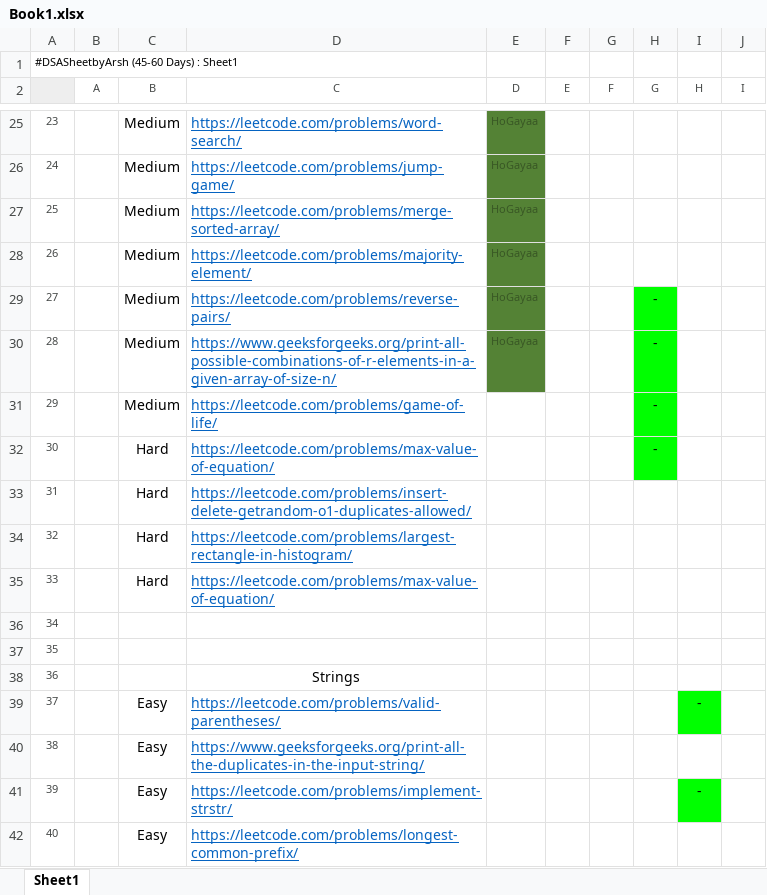
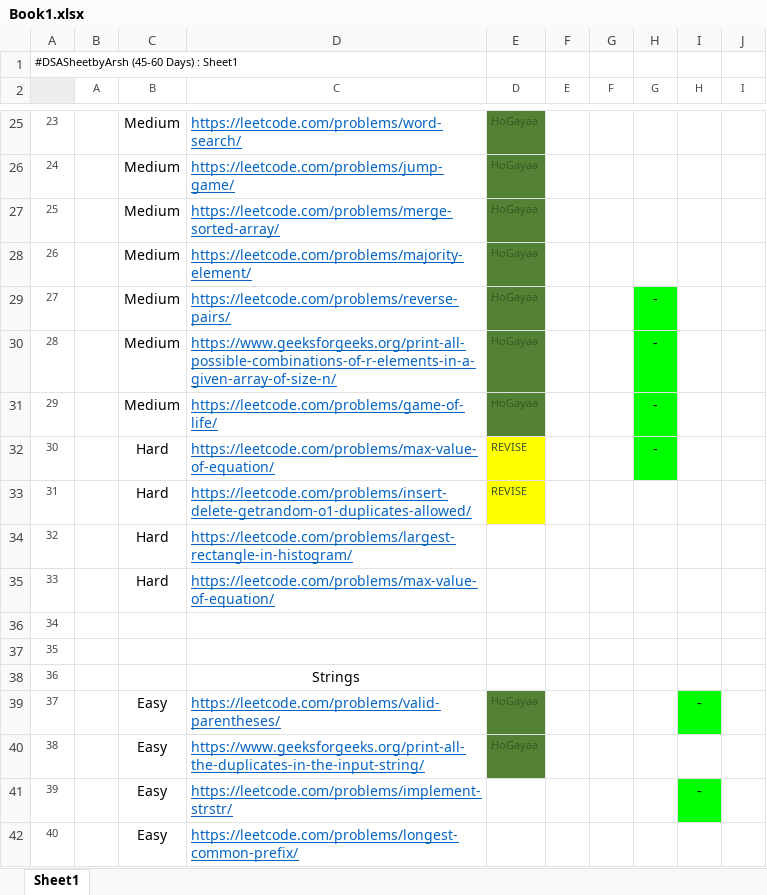
Before and after one commit to aryachirag11/DSA-Challenge, an Excel workbook: Book1.xlsx, sheet Sheet1, drawn as a sheet; only a part is shown, gaps mark what is left out; values as stored, in another font and other column widths than the file's, no borders; the diff names each change by its address in the sheet, - before the commit and + after, or states it on an @@ line.

```diff
--- a/Book1.xlsx (sheet Sheet1)
+++ b/Book1.xlsx (sheet Sheet1)
-E31 (D): (empty)
+E31 (D): HoGayaa
-E31 fill: none
+E31 fill: #548235
-E32:E33 (D): (empty)
+E32:E33 (D): REVISE
-E32:E33 fill: none
+E32:E33 fill: #FFFF00
-E39:E40 (D): (empty)
+E39:E40 (D): HoGayaa
-E39:E40 fill: none
+E39:E40 fill: #548235
```
Also changed, not shown: 7 other files.
